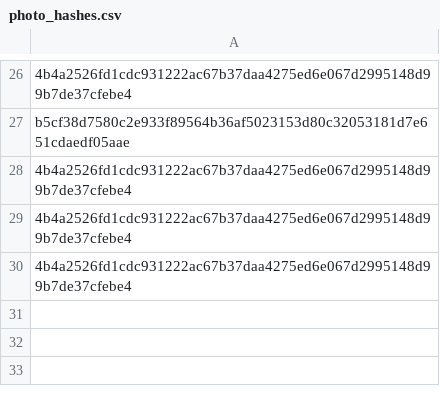
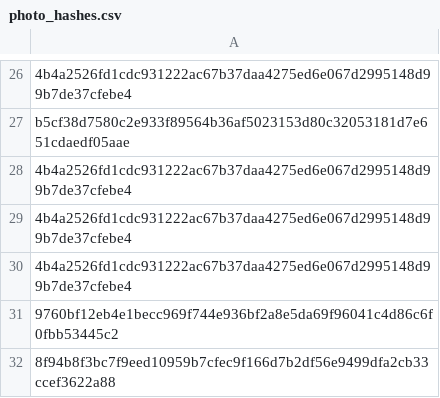
Before and after one commit to buildbysushdev/SIH26012-NEURAL-NOVA-, a CSV file: photo_hashes.csv, drawn as a sheet; only a part is shown, gaps mark what is left out; the diff names each change by its address in the sheet, - before the commit and + after, or states it on an @@ line.

```diff
--- a/photo_hashes.csv
+++ b/photo_hashes.csv
+row 31: 9760bf12eb4e1becc969f744e936bf2a8e5da69f96041c4d86c6f0fbb53445c2
+row 32: 8f94b8f3bc7f9eed10959b7cfec9f166d7b2df56e9499dfa2cb33ccef3622a88
```
Also changed, not shown: backend/data/citizen_report_verifications.csv, citizen_report_verifications.csv, 33 other files.
